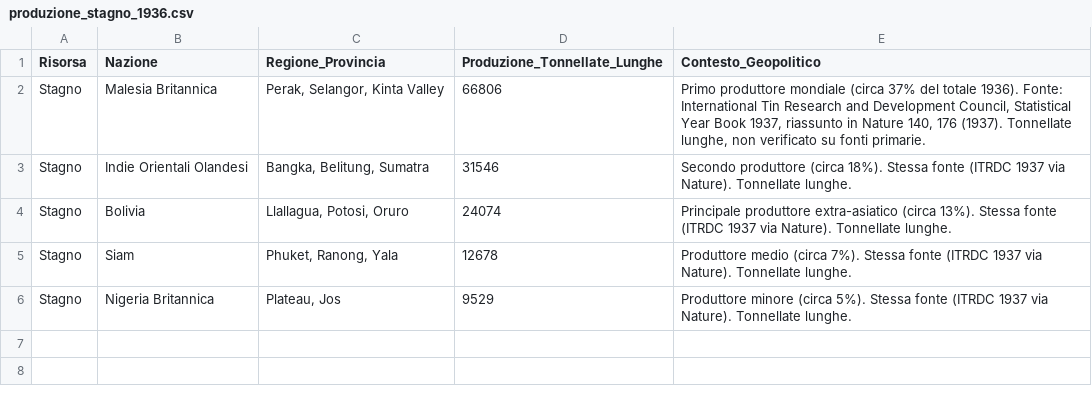
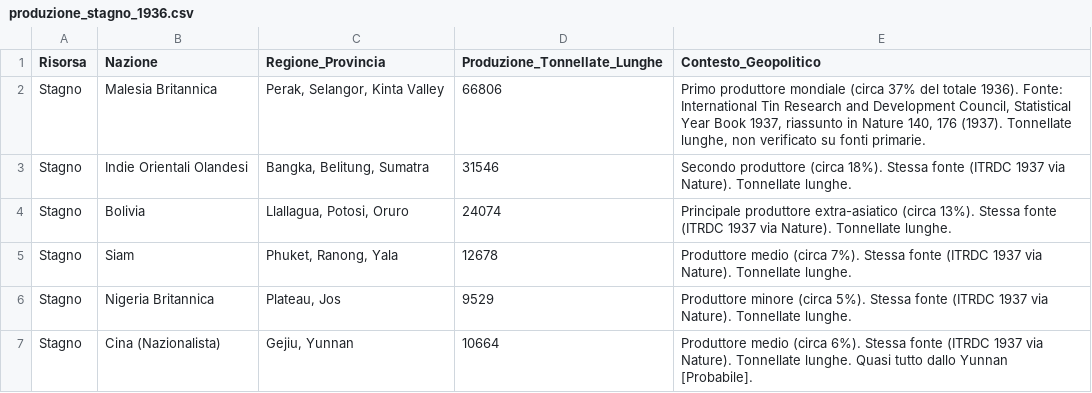
Before and after one commit to ilmiolocaleconme-cpu/grandstrategywwii, a CSV file: data/resources/produzione_stagno_1936.csv, drawn as a sheet.

```diff
--- a/data/resources/produzione_stagno_1936.csv
+++ b/data/resources/produzione_stagno_1936.csv
@@ -6 +6,2 @@ Stagno,Siam,"Phuket, Ranong, Yala",12678,"Produttore medio (circa 7%). Stessa fo
 Stagno,Nigeria Britannica,"Plateau, Jos",9529,"Produttore minore (circa 5%). Stessa fonte (ITRDC 1937 via Nature). Tonnellate lunghe."
+Stagno,Cina (Nazionalista),"Gejiu, Yunnan",10664,"Produttore medio (circa 6%). Stessa fonte (ITRDC 1937 via Nature). Tonnellate lunghe. Quasi tutto dallo Yunnan [Probabile]."
```
Also changed, not shown: data/resources/location_provinces.csv, data/resources/place_provinces.csv, 14 other files.
